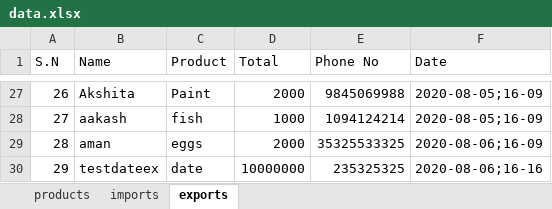
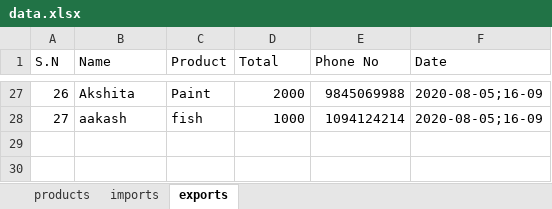
Before and after one commit to psycoder01/shree-records, an Excel workbook: store/data.xlsx, sheet exports, drawn as a sheet; only a part is shown, gaps mark what is left out; values as stored, in another font and other column widths than the file's, no borders; the diff names each change by its address in the sheet, - before the commit and + after, or states it on an @@ line.

```diff
--- a/store/data.xlsx (sheet exports)
+++ b/store/data.xlsx (sheet exports)
-row 29: 28 | aman | eggs | 2000 | 35325533325 | 2020-08-06;16-09
-row 30: 29 | testdateex | date | 10000000 | 235325325 | 2020-08-06;16-16
```
Also changed, not shown: sheet imports, 5 other files.
